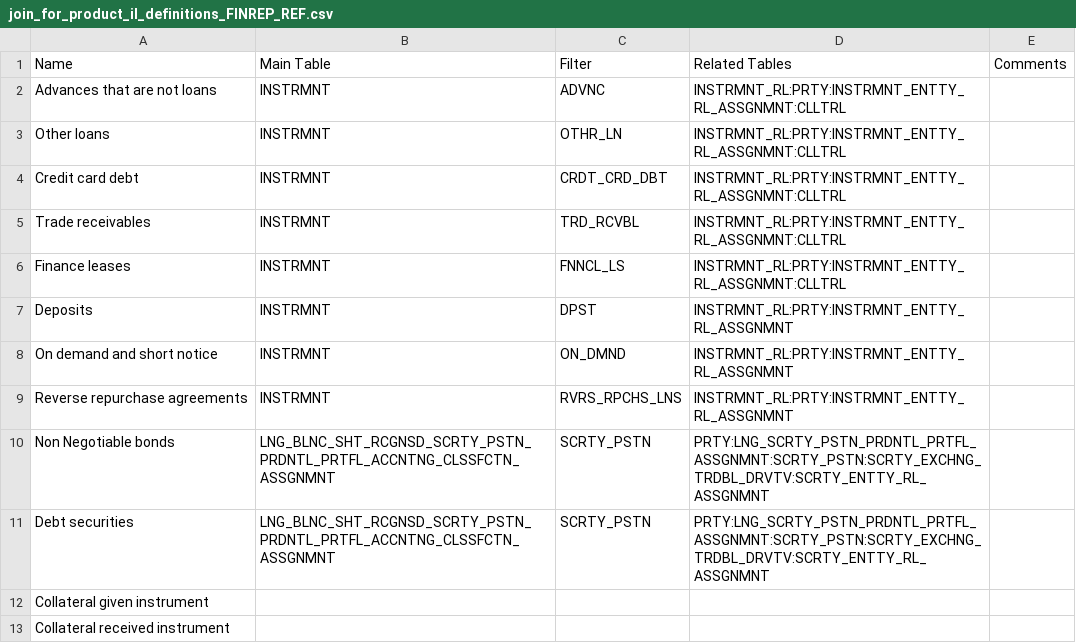
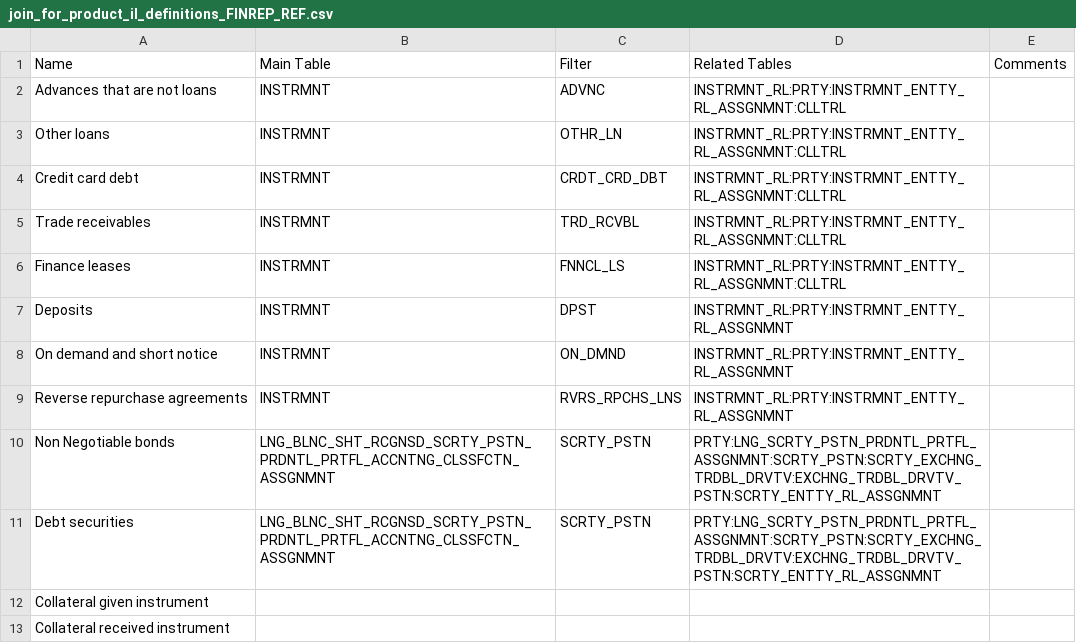
Before and after one commit to regcommunity/FreeBIRD_EIL_67, a CSV file: artefacts/joins_configuration/join_for_product_il_definitions_FINREP_REF.csv, drawn as a sheet; only a part is shown.

Commit message:
Update the joins configuration to reflect the changes to the debt securities model in BIRD #4
https://github.com/regcommunity/FreeBIRD_EIL_67/issues/4

```diff
--- a/artefacts/joins_configuration/join_for_product_il_definitions_FINREP_REF.csv
+++ b/artefacts/joins_configuration/join_for_product_il_definitions_FINREP_REF.csv
@@ -9,4 +9,4 @@ On demand and short notice,INSTRMNT,ON_DMND,INSTRMNT_RL:PRTY:INSTRMNT_ENTTY_RL_A
 Reverse repurchase agreements,INSTRMNT,RVRS_RPCHS_LNS,INSTRMNT_RL:PRTY:INSTRMNT_ENTTY_RL_ASSGNMNT,
-Non Negotiable bonds,LNG_BLNC_SHT_RCGNSD_SCRTY_PSTN_PRDNTL_PRTFL_ACCNTNG_CLSSFCTN_ASSGNMNT,SCRTY_PSTN,PRTY:LNG_SCRTY_PSTN_PRDNTL_PRTFL_ASSGNMNT:SCRTY_PSTN:SCRTY_EXCHNG_TRDBL_DRVTV:SCRTY_ENTTY_RL_ASSGNMNT,
-Debt securities,LNG_BLNC_SHT_RCGNSD_SCRTY_PSTN_PRDNTL_PRTFL_ACCNTNG_CLSSFCTN_ASSGNMNT,SCRTY_PSTN,PRTY:LNG_SCRTY_PSTN_PRDNTL_PRTFL_ASSGNMNT:SCRTY_PSTN:SCRTY_EXCHNG_TRDBL_DRVTV:SCRTY_ENTTY_RL_ASSGNMNT,
+Non Negotiable bonds,LNG_BLNC_SHT_RCGNSD_SCRTY_PSTN_PRDNTL_PRTFL_ACCNTNG_CLSSFCTN_ASSGNMNT,SCRTY_PSTN,PRTY:LNG_SCRTY_PSTN_PRDNTL_PRTFL_ASSGNMNT:SCRTY_PSTN:SCRTY_EXCHNG_TRDBL_DRVTV:EXCHNG_TRDBL_DRVTV_PSTN:SCRTY_ENTTY_RL_ASSGNMNT,
+Debt securities,LNG_BLNC_SHT_RCGNSD_SCRTY_PSTN_PRDNTL_PRTFL_ACCNTNG_CLSSFCTN_ASSGNMNT,SCRTY_PSTN,PRTY:LNG_SCRTY_PSTN_PRDNTL_PRTFL_ASSGNMNT:SCRTY_PSTN:SCRTY_EXCHNG_TRDBL_DRVTV:EXCHNG_TRDBL_DRVTV_PSTN:SCRTY_ENTTY_RL_ASSGNMNT,
 Collateral given instrument,,,,
```
